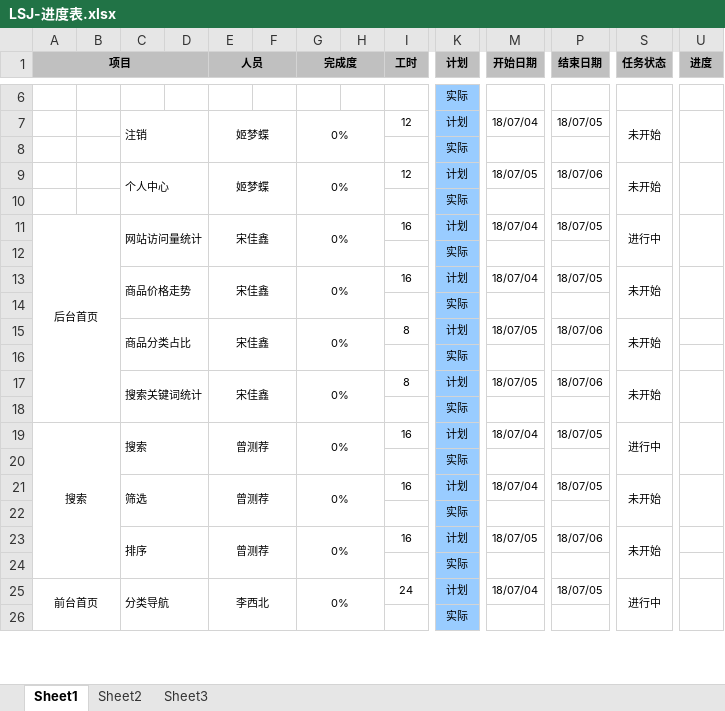
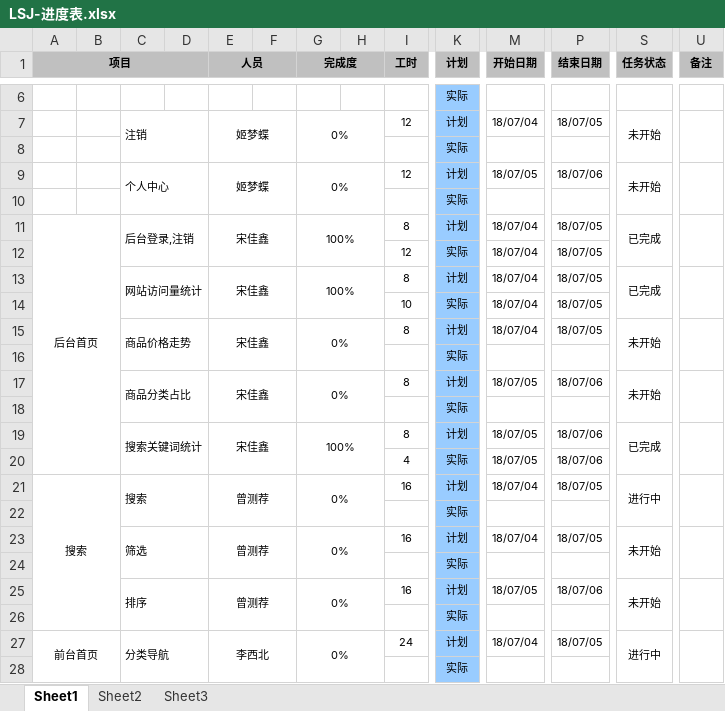
Before and after one commit to lsjolddriver/GoodBuyDoc, an Excel workbook: 进度表/LSJ-进度表.xlsx, sheet Sheet1, drawn as a sheet; only a part is shown, gaps mark what is left out; values as stored, in another font and other column widths than the file's, no borders; conditional formats not drawn; removed rows and columns are numbered as before the commit, all else as after; rows hold the shown columns only; the diff names each change by its address in the sheet, - before the commit and + after, or states it on an @@ line.

Commit message:
更新了进度

```diff
--- a/进度表/LSJ-进度表.xlsx (sheet Sheet1)
+++ b/进度表/LSJ-进度表.xlsx (sheet Sheet1)
-U1: 进度
+U1: 备注
-C11: 网站访问量统计
+C11: 后台登录,注销
-G11 (完成度): 0%
+G11 (完成度): 100%
-I11 (工时): 16
+I11 (工时): 8
-S11 (任务状态): 进行中
+S11 (任务状态): 已完成
-row 12:  |  |  |  |  |  |  |  |  | 实际
+row 12:  |  |  |  |  |  |  |  | 12 | 实际 | 18/07/04 | 18/07/05
+row 13:  |  | 网站访问量统计 |  | 宋佳鑫 |  | 100% |  | 8 | 计划 | 18/07/04 | 18/07/05 | 已完成
+row 14:  |  |  |  |  |  |  |  | 10 | 实际 | 18/07/04 | 18/07/05
-I15 (工时): 16
+I15 (工时): 8
+U17:U18 merged
-G19 (完成度): 0%
+G19 (完成度): 100%
-S19 (任务状态): 未开始
+S19 (任务状态): 已完成
-row 18:  |  |  |  |  |  |  |  |  | 实际
+row 20:  |  |  |  |  |  |  |  | 4 | 实际 | 18/07/05 | 18/07/06
+U25:U26 merged
```
